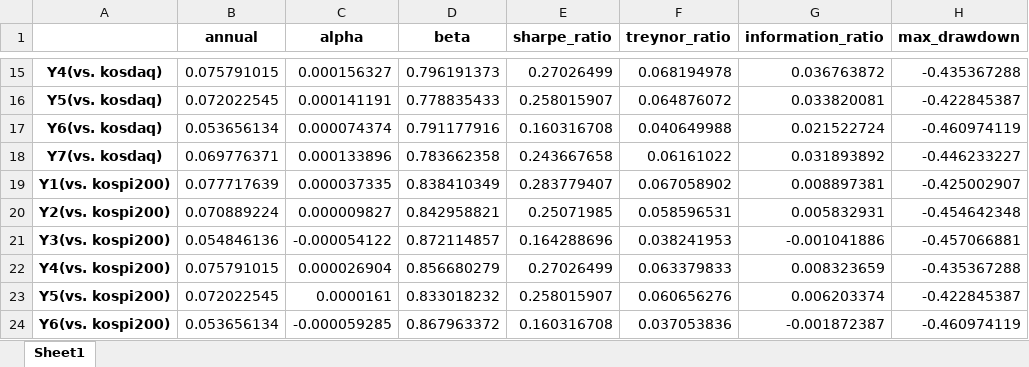
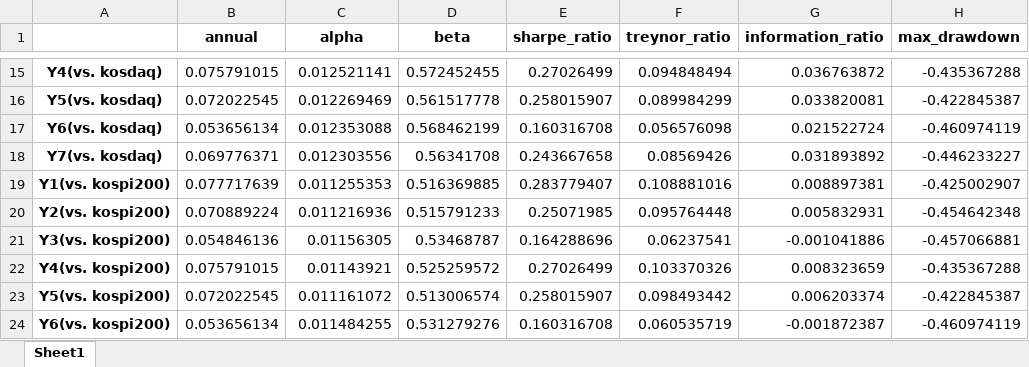
Before and after one commit to SEUNGTO/pension, an Excel workbook: summary_annually.xlsx, sheet Sheet1, drawn as a sheet; only a part is shown, gaps mark what is left out; values as stored, in another font and other column widths than the file's, no borders; the diff covers the shown part only; the diff names each change by its address in the sheet, - before the commit and + after, or states it on an @@ line.

```diff
--- a/summary_annually.xlsx (sheet Sheet1)
+++ b/summary_annually.xlsx (sheet Sheet1)
-C15 (alpha): 0.000156327
+C15 (alpha): 0.012521141
-D15 (beta): 0.796191373
+D15 (beta): 0.572452455
-F15 (treynor_ratio): 0.068194978
+F15 (treynor_ratio): 0.094848494
-C16 (alpha): 0.000141191
+C16 (alpha): 0.012269469
-D16 (beta): 0.778835433
+D16 (beta): 0.561517778
-F16 (treynor_ratio): 0.064876072
+F16 (treynor_ratio): 0.089984299
-C17 (alpha): 0.000074374
+C17 (alpha): 0.012353088
-D17 (beta): 0.791177916
+D17 (beta): 0.568462199
-F17 (treynor_ratio): 0.040649988
+F17 (treynor_ratio): 0.056576098
-C18 (alpha): 0.000133896
+C18 (alpha): 0.012303556
-D18 (beta): 0.783662358
+D18 (beta): 0.56341708
-F18 (treynor_ratio): 0.06161022
+F18 (treynor_ratio): 0.08569426
-C19 (alpha): 0.000037335
+C19 (alpha): 0.011255353
-D19 (beta): 0.838410349
+D19 (beta): 0.516369885
-F19 (treynor_ratio): 0.067058902
+F19 (treynor_ratio): 0.108881016
-C20 (alpha): 0.000009827
+C20 (alpha): 0.011216936
-D20 (beta): 0.842958821
+D20 (beta): 0.515791233
-F20 (treynor_ratio): 0.058596531
+F20 (treynor_ratio): 0.095764448
-C21 (alpha): -0.000054122
+C21 (alpha): 0.01156305
-D21 (beta): 0.872114857
+D21 (beta): 0.53468787
-F21 (treynor_ratio): 0.038241953
+F21 (treynor_ratio): 0.06237541
-C22 (alpha): 0.000026904
+C22 (alpha): 0.01143921
-D22 (beta): 0.856680279
+D22 (beta): 0.525259572
-F22 (treynor_ratio): 0.063379833
+F22 (treynor_ratio): 0.103370326
-C23 (alpha): 0.0000161
+C23 (alpha): 0.011161072
-D23 (beta): 0.833018232
+D23 (beta): 0.513006574
-F23 (treynor_ratio): 0.060656276
+F23 (treynor_ratio): 0.098493442
-C24 (alpha): -0.000059285
+C24 (alpha): 0.011484255
-D24 (beta): 0.867963372
+D24 (beta): 0.531279276
-F24 (treynor_ratio): 0.037053836
+F24 (treynor_ratio): 0.060535719
```
Also changed, not shown: 33 edited cells elsewhere in this sheet, summary.xlsx, summary_quarterly.xlsx, 2 other files.
